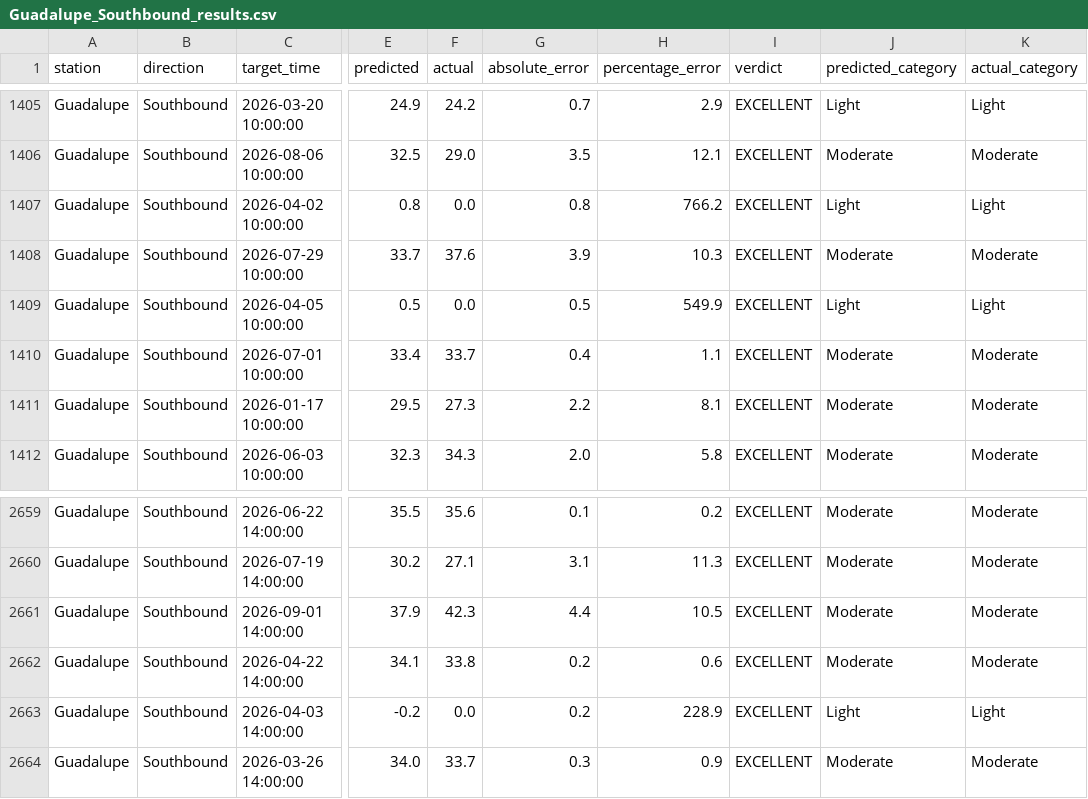
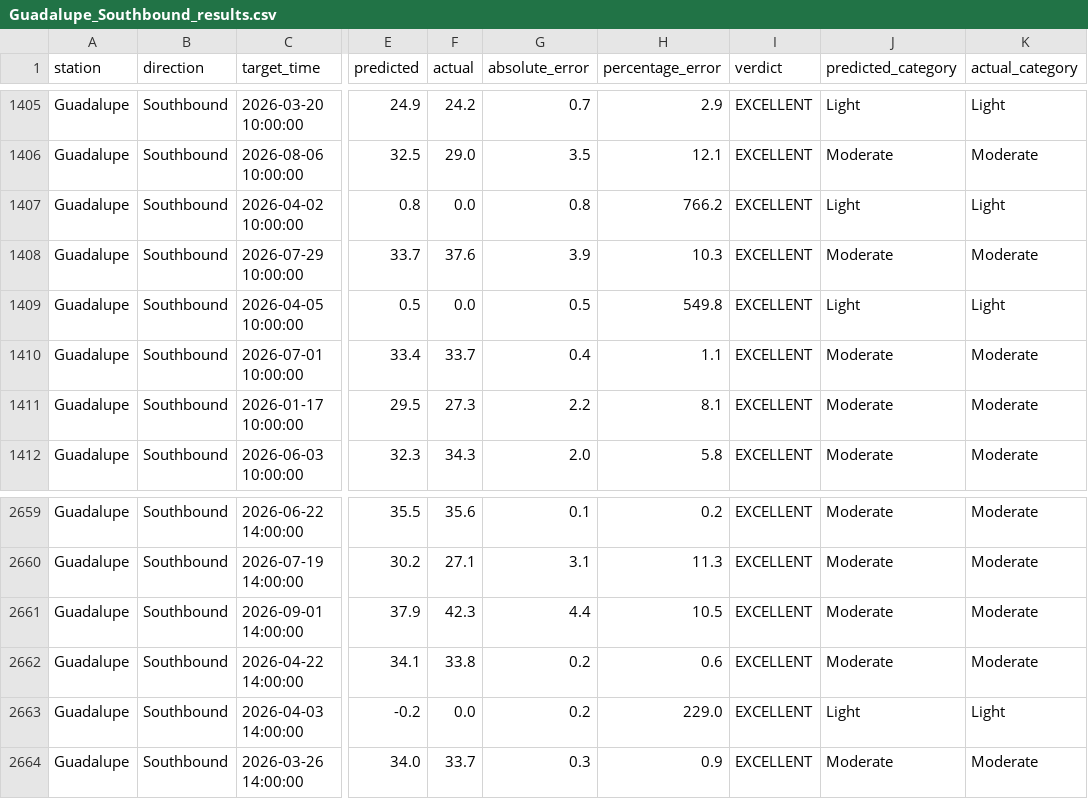
Before and after one commit to jupiterd14/MRT-ADAPT, a CSV file: test_results/Guadalupe_Southbound_results.csv, drawn as a sheet; only a part is shown, gaps mark what is left out; the diff names each change by its address in the sheet, - before the commit and + after, or states it on an @@ line.

```diff
--- a/test_results/Guadalupe_Southbound_results.csv
+++ b/test_results/Guadalupe_Southbound_results.csv
-H1409 (percentage_error): 549.9
+H1409 (percentage_error): 549.8
-H2663 (percentage_error): 228.9
+H2663 (percentage_error): 229.0
```
Also changed, not shown: test_results/Ayala Ave_Southbound_results.csv, test_results/Buendia_Northbound_results.csv, 9 other files.
